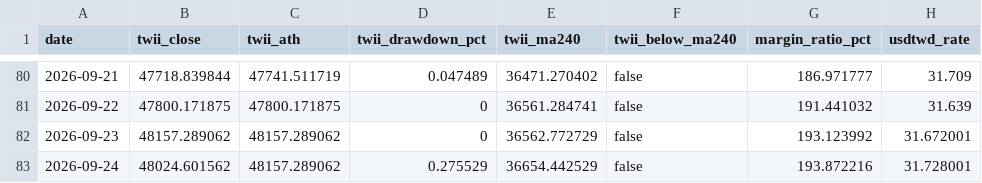
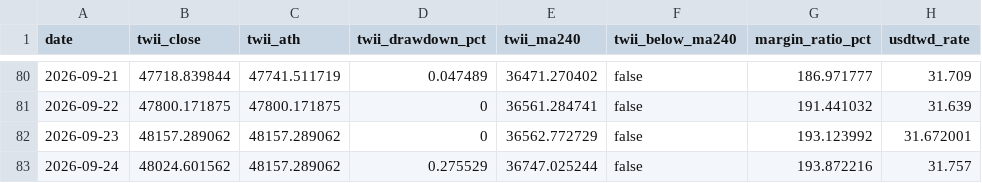
Before and after one commit to afk13e43/Stock_Notice, a CSV file: history/tw_history.csv, drawn as a sheet; only a part is shown, gaps mark what is left out.

```diff
--- a/history/tw_history.csv
+++ b/history/tw_history.csv
@@ -82,2 +82,2 @@ date,twii_close,twii_ath,twii_drawdown_pct,twii_ma240,twii_below_ma240,margin_ra
 2026-09-23,48157.289062,48157.289062,0,36562.772729,false,193.123992,31.672001
-2026-09-24,48024.601562,48157.289062,0.275529,36654.442529,false,193.872216,31.728001
+2026-09-24,48024.601562,48157.289062,0.275529,36747.025244,false,193.872216,31.757
```
